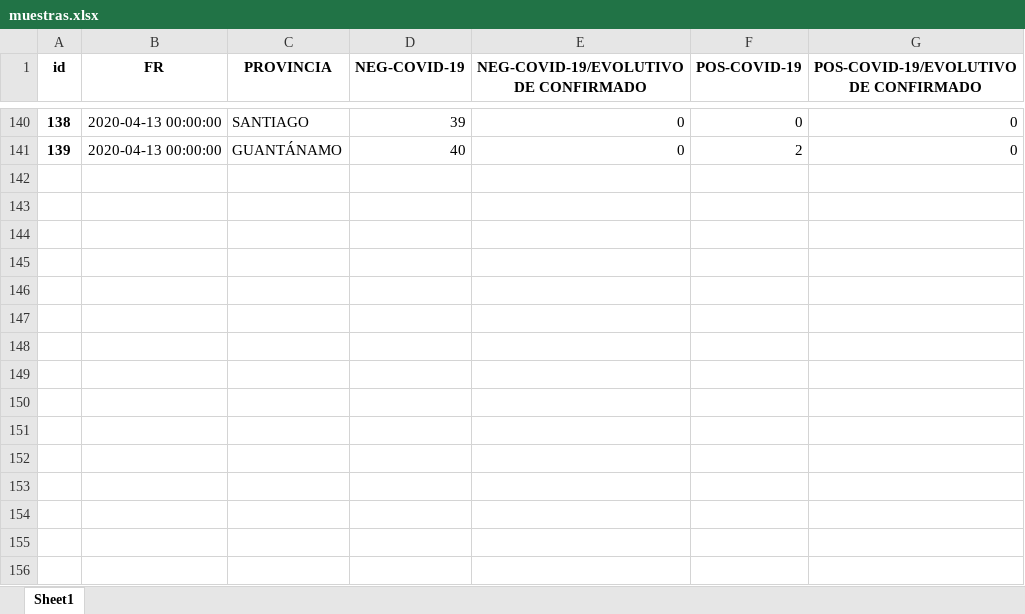
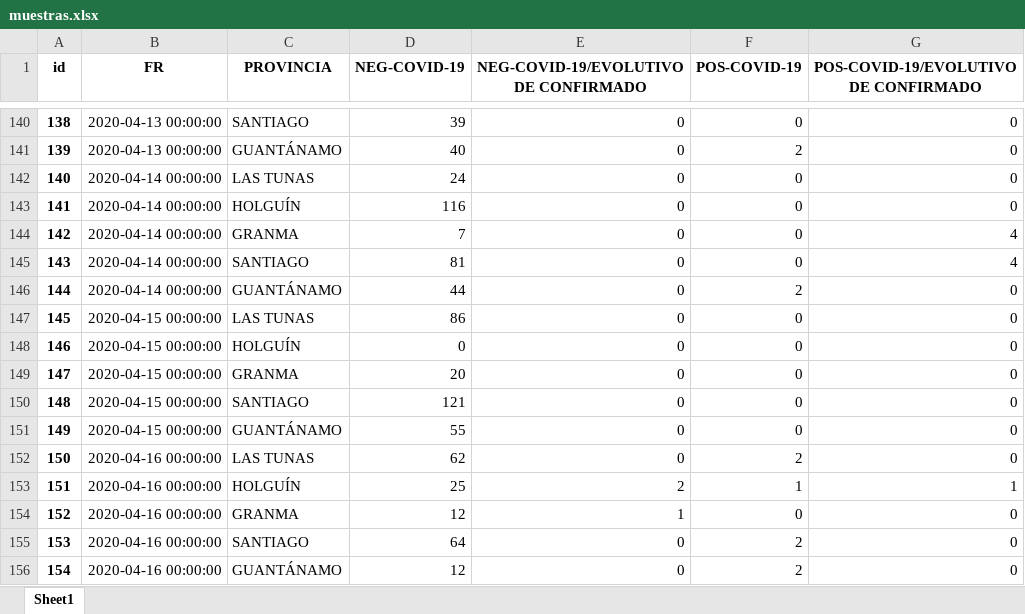
Before and after one commit to eloyoliveros91/covid19scu, an Excel workbook: data/muestras.xlsx, sheet Sheet1, drawn as a sheet; only a part is shown, gaps mark what is left out; values as stored, in another font and other column widths than the file's, no borders; the diff names each change by its address in the sheet, - before the commit and + after, or states it on an @@ line.

```diff
--- a/data/muestras.xlsx (sheet Sheet1)
+++ b/data/muestras.xlsx (sheet Sheet1)
+row 142: 140 | 2020-04-14 00:00:00 | LAS TUNAS | 24 | 0 | 0 | 0
+row 143: 141 | 2020-04-14 00:00:00 | HOLGUÍN | 116 | 0 | 0 | 0
+row 144: 142 | 2020-04-14 00:00:00 | GRANMA | 7 | 0 | 0 | 4
+row 145: 143 | 2020-04-14 00:00:00 | SANTIAGO | 81 | 0 | 0 | 4
+row 146: 144 | 2020-04-14 00:00:00 | GUANTÁNAMO | 44 | 0 | 2 | 0
+row 147: 145 | 2020-04-15 00:00:00 | LAS TUNAS | 86 | 0 | 0 | 0
+row 148: 146 | 2020-04-15 00:00:00 | HOLGUÍN | 0 | 0 | 0 | 0
+row 149: 147 | 2020-04-15 00:00:00 | GRANMA | 20 | 0 | 0 | 0
+row 150: 148 | 2020-04-15 00:00:00 | SANTIAGO | 121 | 0 | 0 | 0
+row 151: 149 | 2020-04-15 00:00:00 | GUANTÁNAMO | 55 | 0 | 0 | 0
+row 152: 150 | 2020-04-16 00:00:00 | LAS TUNAS | 62 | 0 | 2 | 0
+row 153: 151 | 2020-04-16 00:00:00 | HOLGUÍN | 25 | 2 | 1 | 1
+row 154: 152 | 2020-04-16 00:00:00 | GRANMA | 12 | 1 | 0 | 0
+row 155: 153 | 2020-04-16 00:00:00 | SANTIAGO | 64 | 0 | 2 | 0
+row 156: 154 | 2020-04-16 00:00:00 | GUANTÁNAMO | 12 | 0 | 2 | 0
```
Also changed, not shown: data/COVID-19.xlsx, 1 other file.
